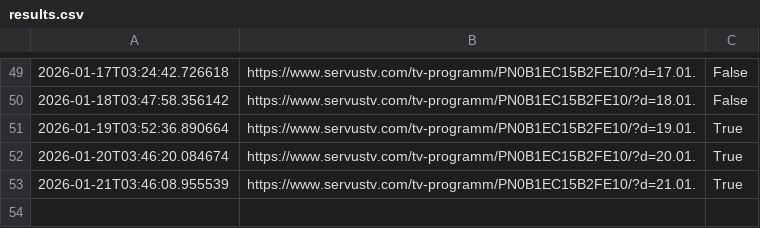
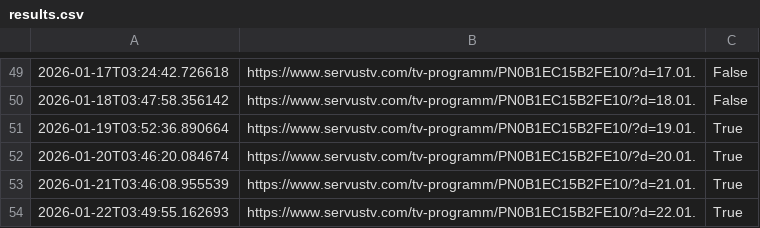
Before and after one commit to dasuppan/quizmaster-status, a CSV file: results.csv, drawn as a sheet; only a part is shown, gaps mark what is left out.

Commit message:
Update scrape results

```diff
--- a/results.csv
+++ b/results.csv
@@ -53 +53,2 @@
 2026-01-21T03:46:08.955539,https://www.servustv.com/tv-programm/PN0B1EC15B2FE10/?d=21.01.,True
+2026-01-22T03:49:55.162693,https://www.servustv.com/tv-programm/PN0B1EC15B2FE10/?d=22.01.,True
```
Also changed, not shown: 1 other file.
